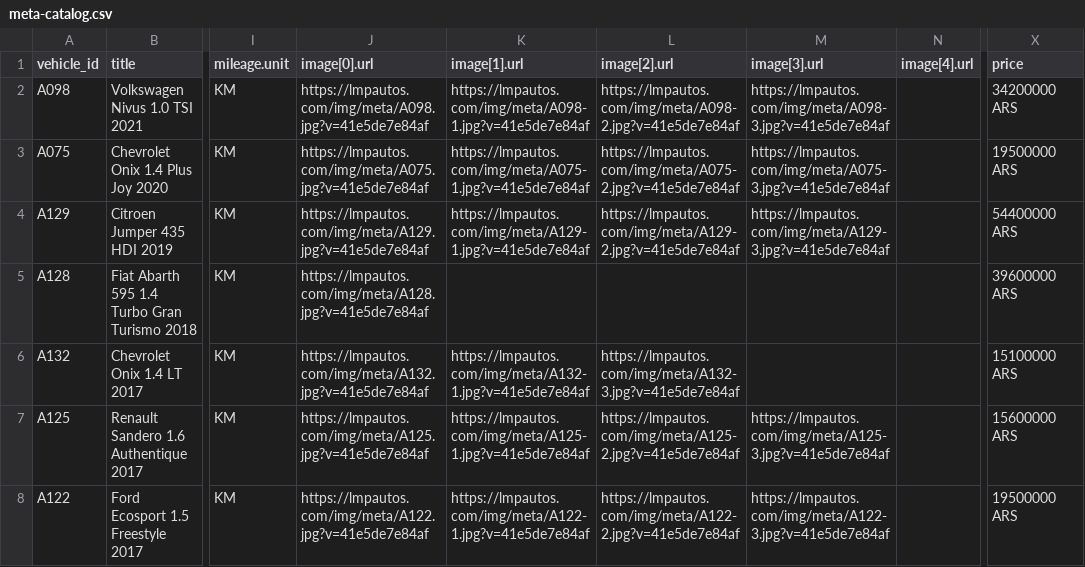
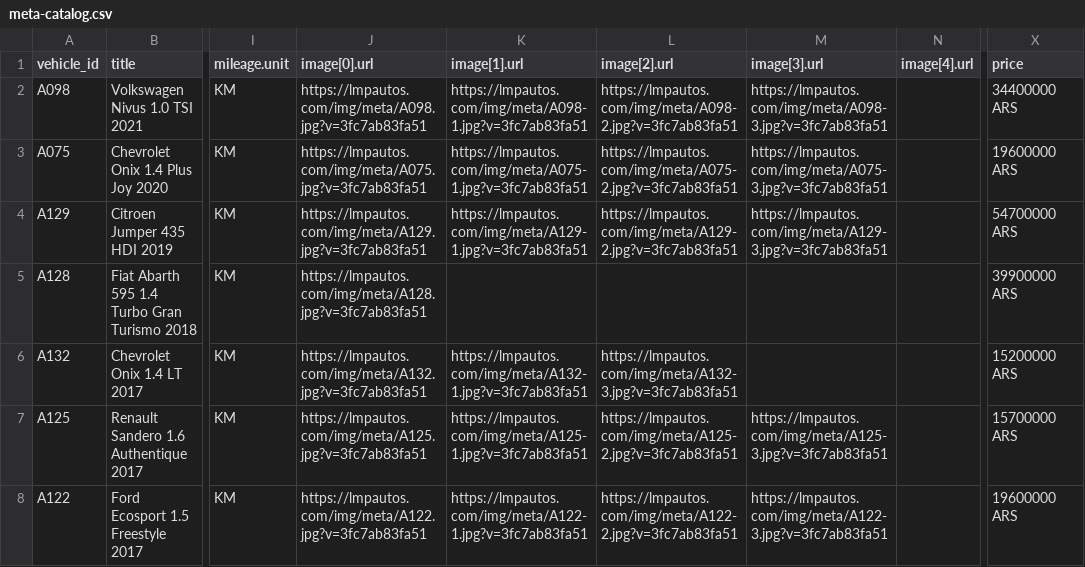
Before and after one commit to emanuelastudillo-mkt/lmp_automotores, a CSV file: meta-catalog.csv, drawn as a sheet; only a part is shown, gaps mark what is left out; the diff covers the shown part only; the diff names each change by its address in the sheet, - before the commit and + after, or states it on an @@ line.

```diff
--- a/meta-catalog.csv
+++ b/meta-catalog.csv
-J2 (image[0].url): https://lmpautos.com/img/meta/A098.jpg?v=41e5de7e84af
+J2 (image[0].url): https://lmpautos.com/img/meta/A098.jpg?v=3fc7ab83fa51
-K2 (image[1].url): https://lmpautos.com/img/meta/A098-1.jpg?v=41e5de7e84af
+K2 (image[1].url): https://lmpautos.com/img/meta/A098-1.jpg?v=3fc7ab83fa51
-L2 (image[2].url): https://lmpautos.com/img/meta/A098-2.jpg?v=41e5de7e84af
+L2 (image[2].url): https://lmpautos.com/img/meta/A098-2.jpg?v=3fc7ab83fa51
-M2 (image[3].url): https://lmpautos.com/img/meta/A098-3.jpg?v=41e5de7e84af
+M2 (image[3].url): https://lmpautos.com/img/meta/A098-3.jpg?v=3fc7ab83fa51
-X2 (price): 34200000 ARS
+X2 (price): 34400000 ARS
-J3 (image[0].url): https://lmpautos.com/img/meta/A075.jpg?v=41e5de7e84af
+J3 (image[0].url): https://lmpautos.com/img/meta/A075.jpg?v=3fc7ab83fa51
-K3 (image[1].url): https://lmpautos.com/img/meta/A075-1.jpg?v=41e5de7e84af
+K3 (image[1].url): https://lmpautos.com/img/meta/A075-1.jpg?v=3fc7ab83fa51
-L3 (image[2].url): https://lmpautos.com/img/meta/A075-2.jpg?v=41e5de7e84af
+L3 (image[2].url): https://lmpautos.com/img/meta/A075-2.jpg?v=3fc7ab83fa51
-M3 (image[3].url): https://lmpautos.com/img/meta/A075-3.jpg?v=41e5de7e84af
+M3 (image[3].url): https://lmpautos.com/img/meta/A075-3.jpg?v=3fc7ab83fa51
-X3 (price): 19500000 ARS
+X3 (price): 19600000 ARS
-J4 (image[0].url): https://lmpautos.com/img/meta/A129.jpg?v=41e5de7e84af
+J4 (image[0].url): https://lmpautos.com/img/meta/A129.jpg?v=3fc7ab83fa51
-K4 (image[1].url): https://lmpautos.com/img/meta/A129-1.jpg?v=41e5de7e84af
+K4 (image[1].url): https://lmpautos.com/img/meta/A129-1.jpg?v=3fc7ab83fa51
-L4 (image[2].url): https://lmpautos.com/img/meta/A129-2.jpg?v=41e5de7e84af
+L4 (image[2].url): https://lmpautos.com/img/meta/A129-2.jpg?v=3fc7ab83fa51
-M4 (image[3].url): https://lmpautos.com/img/meta/A129-3.jpg?v=41e5de7e84af
+M4 (image[3].url): https://lmpautos.com/img/meta/A129-3.jpg?v=3fc7ab83fa51
-X4 (price): 54400000 ARS
+X4 (price): 54700000 ARS
-J5 (image[0].url): https://lmpautos.com/img/meta/A128.jpg?v=41e5de7e84af
+J5 (image[0].url): https://lmpautos.com/img/meta/A128.jpg?v=3fc7ab83fa51
-X5 (price): 39600000 ARS
+X5 (price): 39900000 ARS
-J6 (image[0].url): https://lmpautos.com/img/meta/A132.jpg?v=41e5de7e84af
+J6 (image[0].url): https://lmpautos.com/img/meta/A132.jpg?v=3fc7ab83fa51
-K6 (image[1].url): https://lmpautos.com/img/meta/A132-1.jpg?v=41e5de7e84af
+K6 (image[1].url): https://lmpautos.com/img/meta/A132-1.jpg?v=3fc7ab83fa51
-L6 (image[2].url): https://lmpautos.com/img/meta/A132-3.jpg?v=41e5de7e84af
+L6 (image[2].url): https://lmpautos.com/img/meta/A132-3.jpg?v=3fc7ab83fa51
-X6 (price): 15100000 ARS
+X6 (price): 15200000 ARS
-J7 (image[0].url): https://lmpautos.com/img/meta/A125.jpg?v=41e5de7e84af
+J7 (image[0].url): https://lmpautos.com/img/meta/A125.jpg?v=3fc7ab83fa51
-K7 (image[1].url): https://lmpautos.com/img/meta/A125-1.jpg?v=41e5de7e84af
+K7 (image[1].url): https://lmpautos.com/img/meta/A125-1.jpg?v=3fc7ab83fa51
-L7 (image[2].url): https://lmpautos.com/img/meta/A125-2.jpg?v=41e5de7e84af
+L7 (image[2].url): https://lmpautos.com/img/meta/A125-2.jpg?v=3fc7ab83fa51
-M7 (image[3].url): https://lmpautos.com/img/meta/A125-3.jpg?v=41e5de7e84af
+M7 (image[3].url): https://lmpautos.com/img/meta/A125-3.jpg?v=3fc7ab83fa51
-X7 (price): 15600000 ARS
+X7 (price): 15700000 ARS
-J8 (image[0].url): https://lmpautos.com/img/meta/A122.jpg?v=41e5de7e84af
+J8 (image[0].url): https://lmpautos.com/img/meta/A122.jpg?v=3fc7ab83fa51
-K8 (image[1].url): https://lmpautos.com/img/meta/A122-1.jpg?v=41e5de7e84af
+K8 (image[1].url): https://lmpautos.com/img/meta/A122-1.jpg?v=3fc7ab83fa51
-L8 (image[2].url): https://lmpautos.com/img/meta/A122-2.jpg?v=41e5de7e84af
+L8 (image[2].url): https://lmpautos.com/img/meta/A122-2.jpg?v=3fc7ab83fa51
-M8 (image[3].url): https://lmpautos.com/img/meta/A122-3.jpg?v=41e5de7e84af
+M8 (image[3].url): https://lmpautos.com/img/meta/A122-3.jpg?v=3fc7ab83fa51
-X8 (price): 19500000 ARS
+X8 (price): 19600000 ARS
```
Also changed, not shown: 2 removed rows and 55 edited cells elsewhere in this file, 38 other files.
